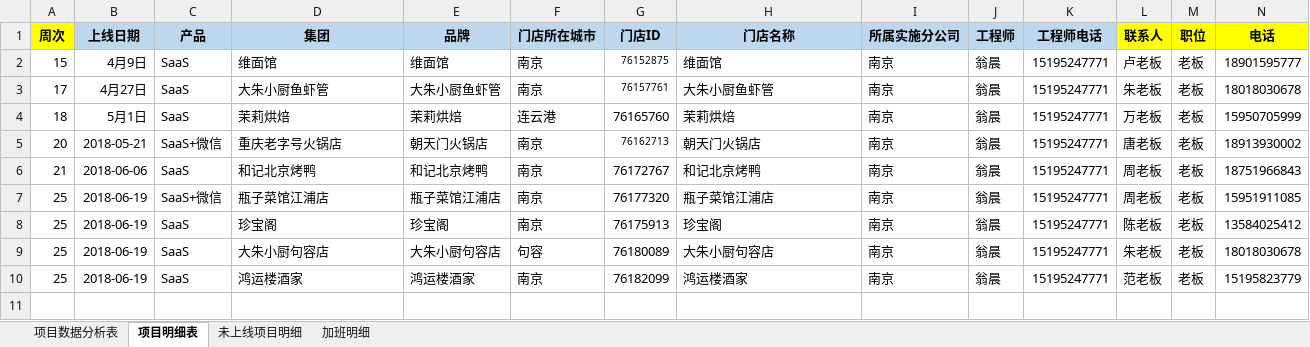
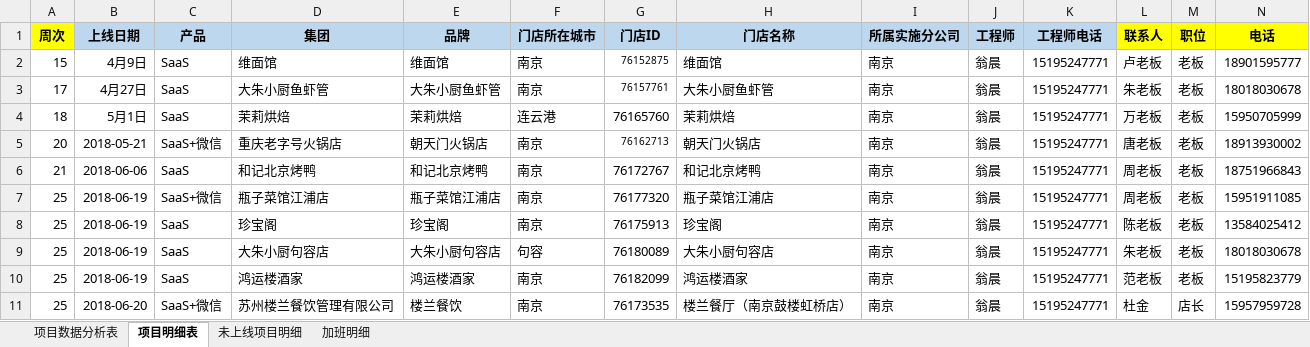
Before and after one commit to zhanglei601396810/NanJing, an Excel workbook: 周数据/《实施上线数据统计表》-翁晨.xlsx, sheet 项目明细表, drawn as a sheet; only a part is shown; values as stored, in another font and other column widths than the file's, no borders; rows hold the shown columns only; the diff names each change by its address in the sheet, - before the commit and + after, or states it on an @@ line.

```diff
--- a/周数据/《实施上线数据统计表》-翁晨.xlsx (sheet 项目明细表)
+++ b/周数据/《实施上线数据统计表》-翁晨.xlsx (sheet 项目明细表)
+row 11: 25 | 2018-06-20 | SaaS+微信 | 苏州楼兰餐饮管理有限公司 | 楼兰餐饮 | 南京 | 76173535 | 楼兰餐厅（南京鼓楼虹桥店） | 南京 | 翁晨 | 15195247771 | 杜金 | 店长 | 15957959728
```
Also changed, not shown: sheet 项目数据分析表, 周数据/《实施上线数据统计表》-黄纯伟.xlsx.
